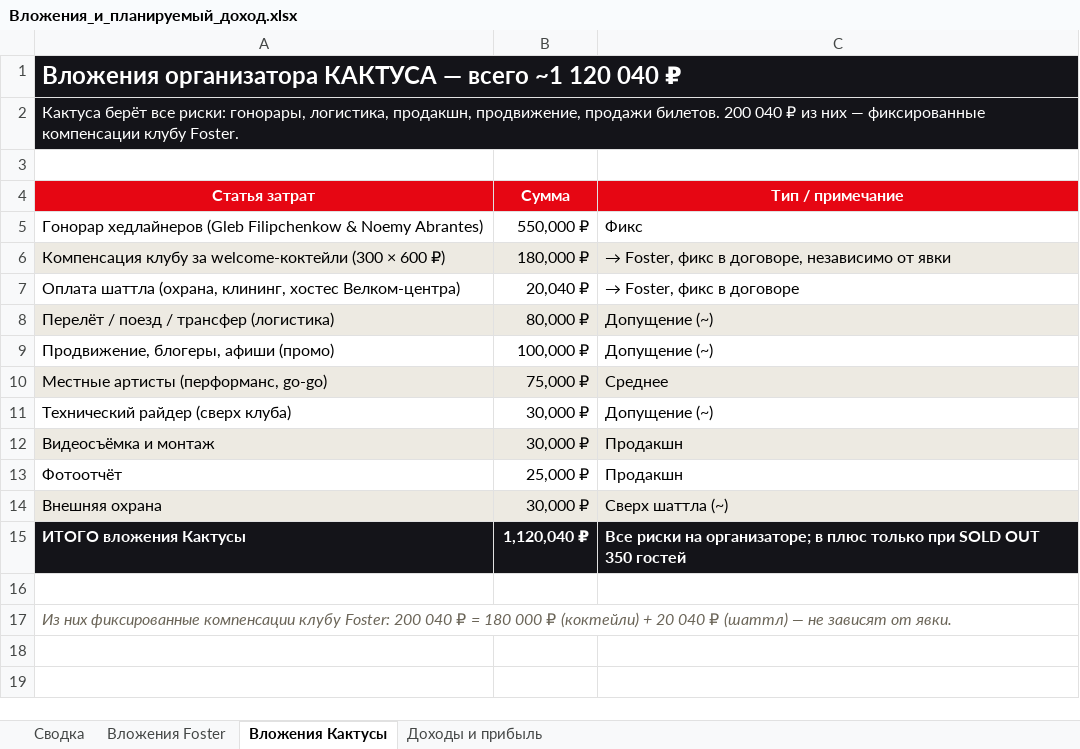
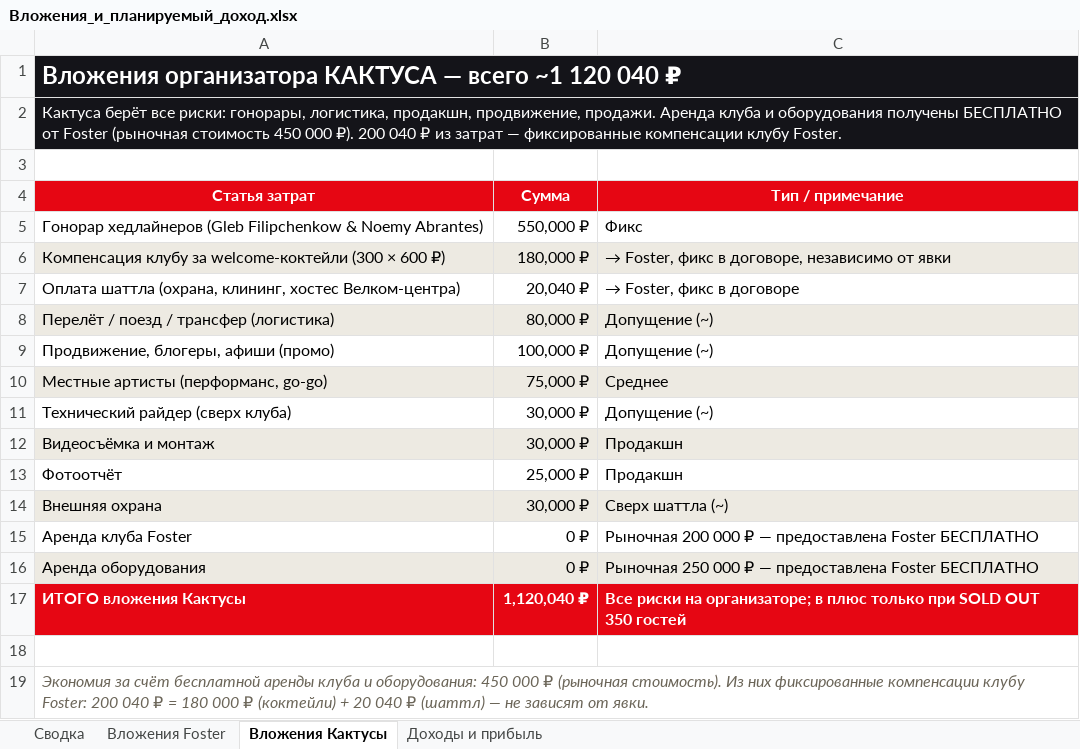
Before and after one commit to navruzhusainov-commits/vecherinka, an Excel workbook: Вложения_и_планируемый_доход.xlsx, sheet Вложения Кактусы, drawn as a sheet; values as stored, in another font and other column widths than the file's, no borders; addresses are those after the commit; the diff names each change by its address in the sheet, - before the commit and + after, or states it on an @@ line.

Commit message:
Уточнения модели: аренда клуба 200К + оборудование 250К — Кактусе бесплатно (экономия 450К); персонал ~160К (переработка); бар+кухня 468 025 ₽ — факт прошлого года. Вложения Foster: 279 006 операционка / 729 006 всего; операц. прибыль 489 019 ₽ (~64%), с учётом аренды +39 019 ₽; гарант 330 000 ₽
Co-authored-by: arena-agent <297053741+arena-agent@users.noreply.github.com>

```diff
--- a/Вложения_и_планируемый_доход.xlsx (sheet Вложения Кактусы)
+++ b/Вложения_и_планируемый_доход.xlsx (sheet Вложения Кактусы)
-A2 (Статья затрат): …продакшн, продвижение, продажи билетов. 200 040 ₽ из них — фиксированные…
+A2 (Статья затрат): …продакшн, продвижение, продажи. Аренда клуба и оборудования получены БЕСПЛАТНО от Foster (рыночная стоимость 450 000 ₽). 200 040 ₽ из затрат — фиксированные…
+row 15: Аренда клуба Foster | 0 ₽ | Рыночная 200 000 ₽ — предоставлена Foster БЕСПЛАТНО
+row 16: Аренда оборудования | 0 ₽ | Рыночная 250 000 ₽ — предоставлена Foster БЕСПЛАТНО
-A17:C17 fill: #141419
+A17:C17 fill: #E60613
-A19 (Статья затрат): Из них…
+A19 (Статья затрат): Экономия за счёт бесплатной аренды клуба и оборудования: 450 000 ₽ (рыночная стоимость). Из них…
```
Also changed, not shown: sheet Вложения Foster, sheet Доходы и прибыль, sheet Сводка, 4 other files.
